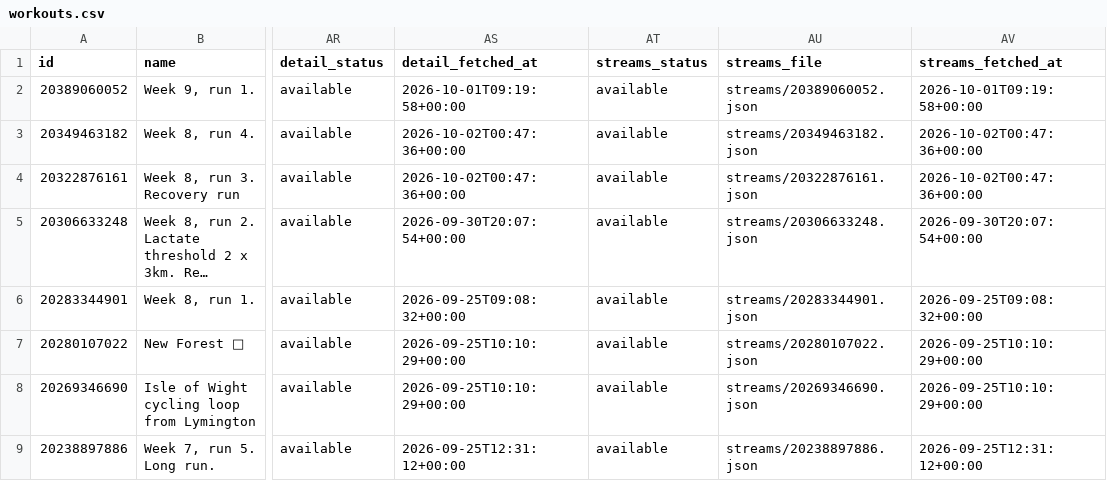
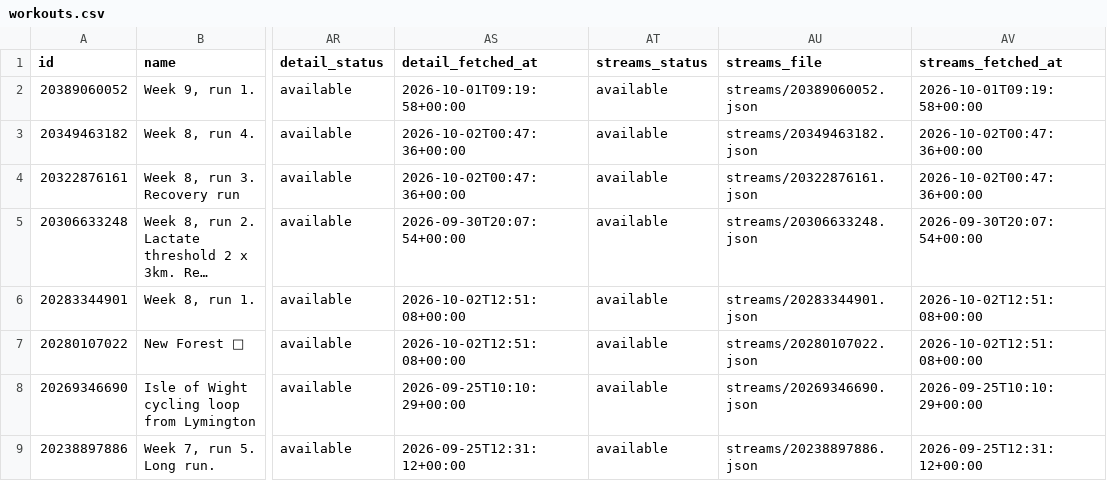
Before and after one commit to holder-josh/valencia-1870, a CSV file: docs/workouts.csv, drawn as a sheet; only a part is shown, gaps mark what is left out; long unchanged cells end in …; the diff names each change by its address in the sheet, - before the commit and + after, or states it on an @@ line.

```diff
--- a/docs/workouts.csv
+++ b/docs/workouts.csv
-AS6 (detail_fetched_at): 2026-09-25T09:08:32+00:00
+AS6 (detail_fetched_at): 2026-10-02T12:51:08+00:00
-AV6 (streams_fetched_at): 2026-09-25T09:08:32+00:00
+AV6 (streams_fetched_at): 2026-10-02T12:51:08+00:00
-AS7 (detail_fetched_at): 2026-09-25T10:10:29+00:00
+AS7 (detail_fetched_at): 2026-10-02T12:51:08+00:00
-AV7 (streams_fetched_at): 2026-09-25T10:10:29+00:00
+AV7 (streams_fetched_at): 2026-10-02T12:51:08+00:00
```
Also changed, not shown: 4 other files.
